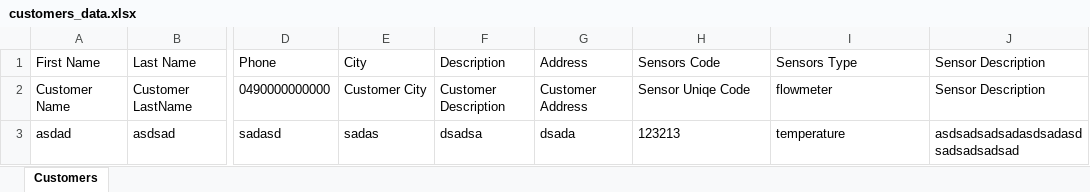
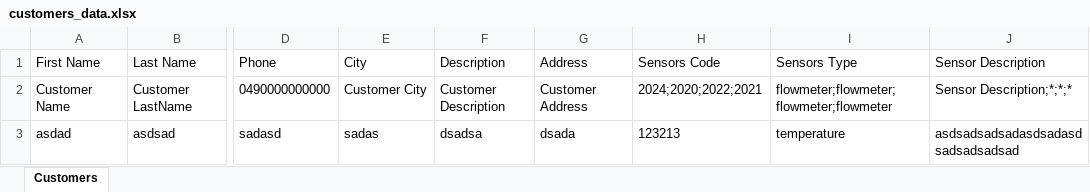
Before and after one commit to Ali-khajavi/Monitoring-kivy, an Excel workbook: customers_data.xlsx, sheet Customers, drawn as a sheet; only a part is shown, gaps mark what is left out; values as stored, in another font and other column widths than the file's, no borders; the diff names each change by its address in the sheet, - before the commit and + after, or states it on an @@ line.

```diff
--- a/customers_data.xlsx (sheet Customers)
+++ b/customers_data.xlsx (sheet Customers)
-H2 (Sensors Code): Sensor Uniqe Code
+H2 (Sensors Code): 2024;2020;2022;2021
-I2 (Sensors Type): flowmeter
+I2 (Sensors Type): flowmeter;flowmeter;flowmeter;flowmeter
-J2 (Sensor Description): Sensor Description
+J2 (Sensor Description): Sensor Description;*;*;*
```
Also changed, not shown: 11 other files.
